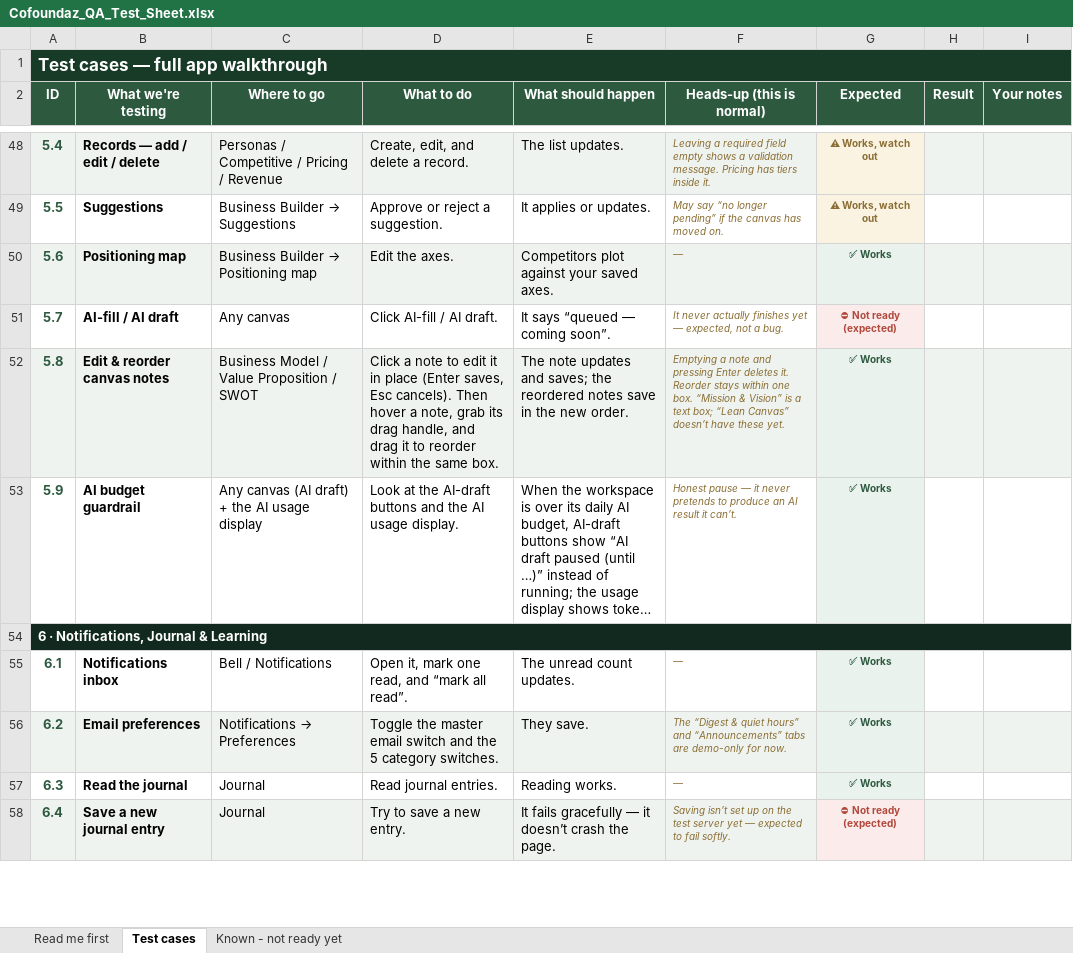
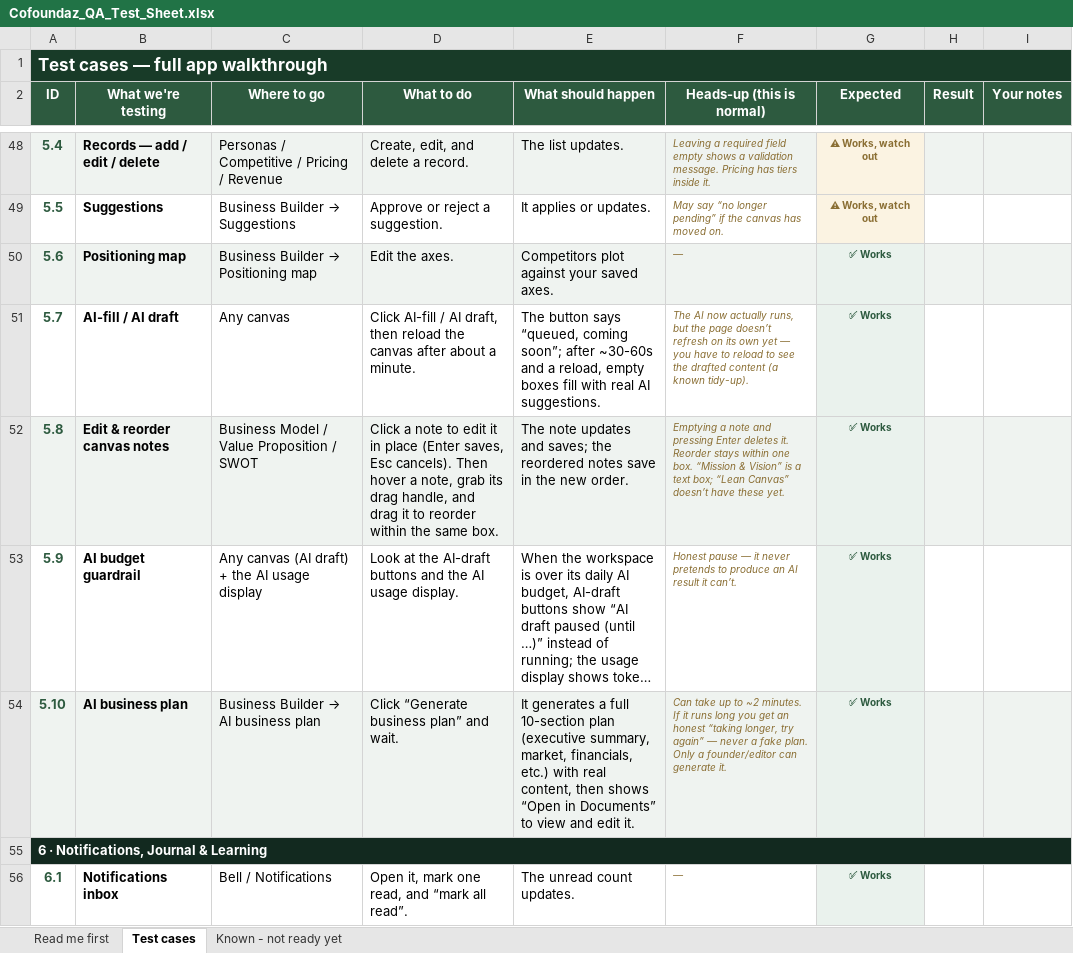
Before and after one commit to innocent98/cofoundaz, an Excel workbook: docs/checklist/Cofoundaz_QA_Test_Sheet.xlsx, sheet Test cases, drawn as a sheet; only a part is shown, gaps mark what is left out; the shorter side is filled out with more unchanged rows; long unchanged cells end in …; values as stored, in another font and other column widths than the file's, no borders; the diff names each change by its address in the sheet, - before the commit and + after, or states it on an @@ line.

Commit message:
Wire the AI business-plan generator to its real async flow
The /business-builder/plan page was a local mock (hardcoded checklist,
decorative options, setTimeout). Now wired to the real endpoint per the
BE guide (ai-business-plan):

- lib/api/business-builder.ts: generatePlan (POST /plan/generate -> 202),
  getPlan (GET /plan, 404 -> null), getPlanDocument (GET /documents/{id});
  BusinessPlanRun / PlanDocument types
- hooks/useBusinessPlan.ts: effect-driven poller — resumes the latest run
  on mount, polls GET /plan every 4s, bounds the wait to 2 min (a stuck
  'generating' is indistinguishable from working, per guide) -> honest
  timeout/retry; handles 403 (non-editor) and failed
- plan/page.tsx: real states (idle/generating/ready/timeout/forbidden/
  error) with a section preview and Open in Documents (reuses the existing
  /documents/{id} editor); removed the fake checklist + non-functional options

Verified live: generated a real 10-section 'Kolo - Business Plan' with
genuine LLM content and opened it in the editor. Discovery: the LLM worker
now drains on staging (canvas AI-fill also fills real blocks in ~45s), so
the Pattern-B AI features are no longer worker-blocked; assessment
narrative remains blocked upstream (questions have no prompt text).

Docs: SOP module-39, frontend checklist, QA checklist (5.7 updated, 5.10
added) + xlsx, backend-blocked note updated.

```diff
--- a/docs/checklist/Cofoundaz_QA_Test_Sheet.xlsx (sheet Test cases)
+++ b/docs/checklist/Cofoundaz_QA_Test_Sheet.xlsx (sheet Test cases)
-D51 (What to do): …/ AI draft.
+D51 (What to do): …/ AI draft, then reload the canvas after about a minute.
-E51 (What should happen): It says “queued — coming soon”.
+E51 (What should happen): The button says “queued, coming soon”; after ~30-60s and a reload, empty boxes fill with real AI suggestions.
-F51 (Heads-up (this is normal)): It never actually finishes yet — expected, not a bug.
+F51 (Heads-up (this is normal)): The AI now actually runs, but the page doesn’t refresh on its own yet — you have to reload to see the drafted content (a known tidy-up).
-G51 (Expected): ⛔ Not ready (expected)
+G51 (Expected): ✅ Works
-G51 text colour: #B0483B
+G51 text colour: #2D5A3F
+row 54: 5.10 | AI business plan | Business Builder → AI business plan | Click “Generate business plan” and wait. | It generates a full 10-section plan (executive summary, market, financials, etc.) with real content, then shows “Open in Documents” to view and edit it. | Can take up to ~2 minutes. If it runs long you get an honest “taking longer, try again” — never a fake plan. Only a founder/editor can generate it. | ✅ Works
```
Also changed, not shown: sheet Known - not ready yet, 7 other files.
